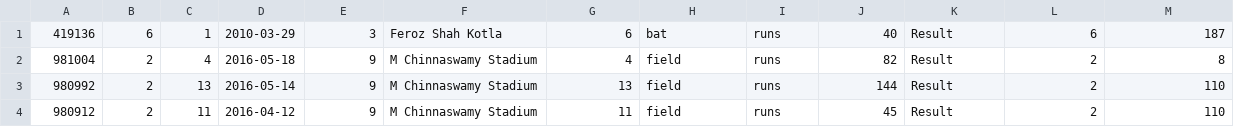
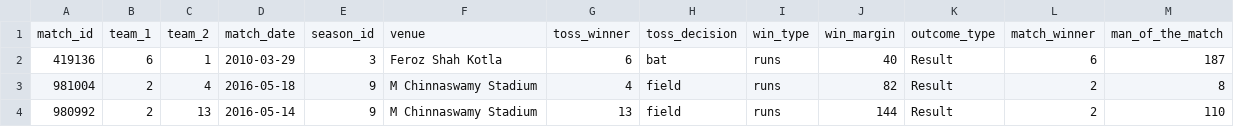
Before and after one commit to amithvinod/2201AI03_CS260, a CSV file: tut09/match.csv, drawn as a sheet; only a part is shown; the shorter side is filled out with more unchanged rows.

```diff
--- a/tut09/match.csv
+++ b/tut09/match.csv
@@ -1 +1,2 @@
+match_id,team_1,team_2 ,match_date,season_id,venue,toss_winner,toss_decision,win_type,win_margin,outcome_type,match_winner,man_of_the_match
 419136,6,1,2010-03-29,3,Feroz Shah Kotla,6,bat,runs,40,Result,6,187
```
Also changed, not shown: tut09/extra_runs.csv, tut09/player_match.csv, 10 other files.
